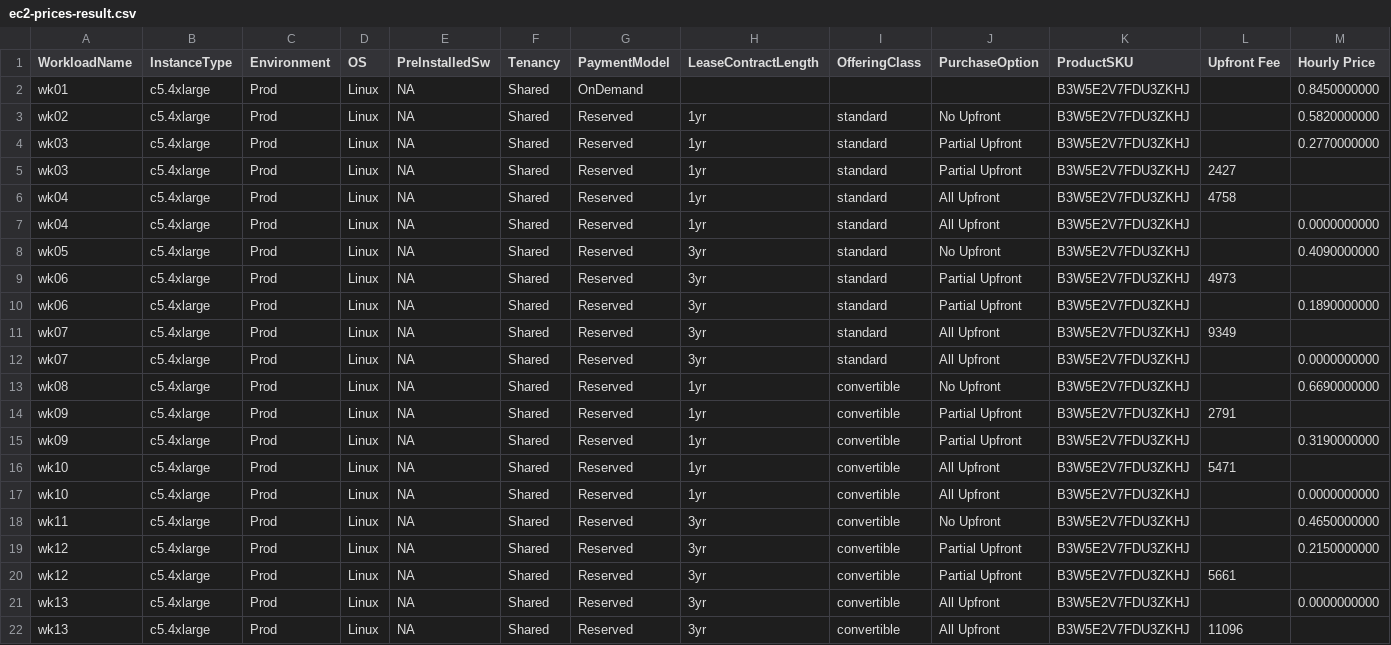
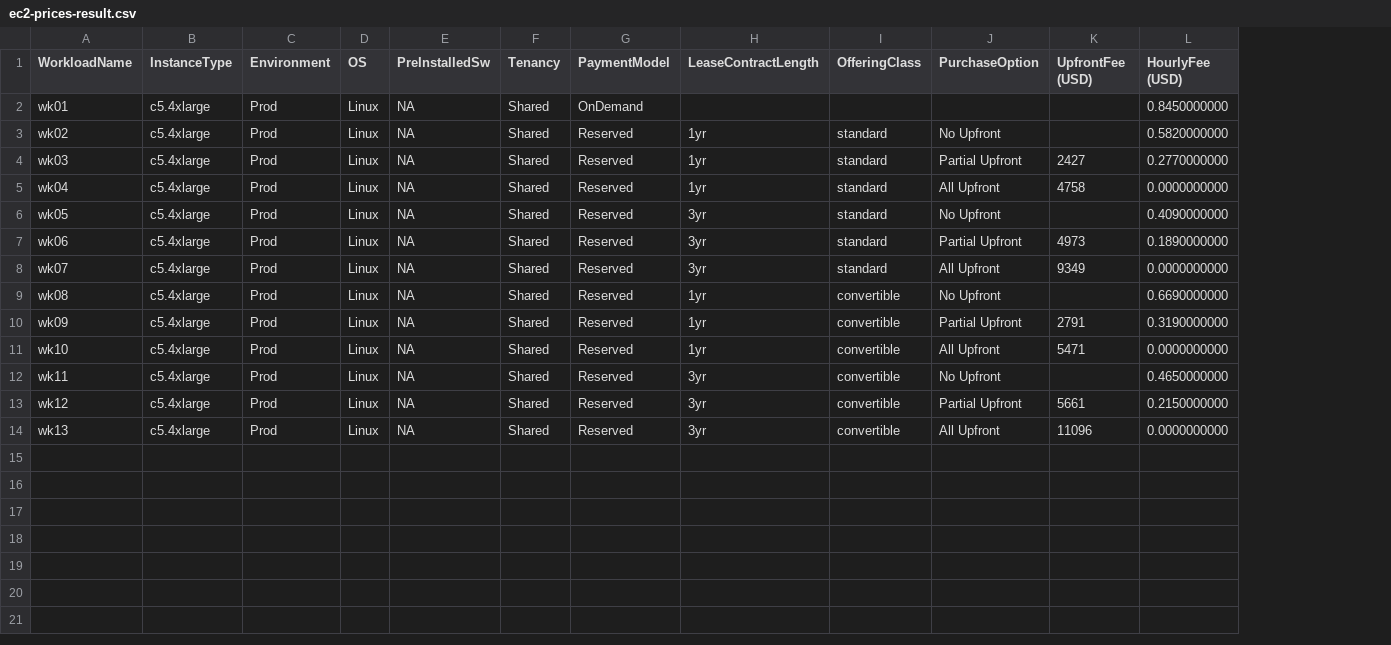
Before and after one commit to mwaqqas/go-ec2-matcher, a CSV file: sample_data/ec2-prices-result.csv, drawn as a sheet; removed rows and columns are numbered as before the commit, all else as after; the diff names each change by its address in the sheet, - before the commit and + after, or states it on an @@ line.

Commit message:
Refactored code to use a list of structs. fixed issue where workoads with more than one price dimenstion were showing up multiple times in resultant csv. refactored main method to smaller functions.

```diff
--- a/sample_data/ec2-prices-result.csv
+++ b/sample_data/ec2-prices-result.csv
-column K (ProductSKU), rows 2-4: all B3W5E2V7FDU3ZKHJ; row 6: B3W5E2V7FDU3ZKHJ; rows 8-9: B3W5E2V7FDU3ZKHJ | B3W5E2V7FDU3ZKHJ; row 11: B3W5E2V7FDU3ZKHJ; rows 13-14: B3W5E2V7FDU3ZKHJ | B3W5E2V7FDU3ZKHJ; row 16: B3W5E2V7FDU3ZKHJ; rows 18-19: B3W5E2V7FDU3ZKHJ | B3W5E2V7FDU3ZKHJ; row 21: B3W5E2V7FDU3ZKHJ
-K1: Upfront Fee
+K1: UpfrontFee (USD)
-L1: Hourly Price
+L1: HourlyFee (USD)
-K4 (UpfrontFee (USD)): (empty)
+K4 (UpfrontFee (USD)): 2427
-row 5: wk03 | c5.4xlarge | Prod | Linux | NA | Shared | Reserved | 1yr | standard | Partial Upfront | B3W5E2V7FDU3ZKHJ | 2427
-L5 (HourlyFee (USD)): (empty)
+L5 (HourlyFee (USD)): 0.0000000000
-row 7: wk04 | c5.4xlarge | Prod | Linux | NA | Shared | Reserved | 1yr | standard | All Upfront | B3W5E2V7FDU3ZKHJ |  | 0.0000000000
-L7 (HourlyFee (USD)): (empty)
+L7 (HourlyFee (USD)): 0.1890000000
-row 10: wk06 | c5.4xlarge | Prod | Linux | NA | Shared | Reserved | 3yr | standard | Partial Upfront | B3W5E2V7FDU3ZKHJ |  | 0.1890000000
-L8 (HourlyFee (USD)): (empty)
+L8 (HourlyFee (USD)): 0.0000000000
-row 12: wk07 | c5.4xlarge | Prod | Linux | NA | Shared | Reserved | 3yr | standard | All Upfront | B3W5E2V7FDU3ZKHJ |  | 0.0000000000
-L10 (HourlyFee (USD)): (empty)
+L10 (HourlyFee (USD)): 0.3190000000
-row 15: wk09 | c5.4xlarge | Prod | Linux | NA | Shared | Reserved | 1yr | convertible | Partial Upfront | B3W5E2V7FDU3ZKHJ |  | 0.3190000000
-L11 (HourlyFee (USD)): (empty)
+L11 (HourlyFee (USD)): 0.0000000000
-row 17: wk10 | c5.4xlarge | Prod | Linux | NA | Shared | Reserved | 1yr | convertible | All Upfront | B3W5E2V7FDU3ZKHJ |  | 0.0000000000
-K13 (UpfrontFee (USD)): (empty)
+K13 (UpfrontFee (USD)): 5661
-row 20: wk12 | c5.4xlarge | Prod | Linux | NA | Shared | Reserved | 3yr | convertible | Partial Upfront | B3W5E2V7FDU3ZKHJ | 5661
-K14 (UpfrontFee (USD)): (empty)
+K14 (UpfrontFee (USD)): 11096
-row 22: wk13 | c5.4xlarge | Prod | Linux | NA | Shared | Reserved | 3yr | convertible | All Upfront | B3W5E2V7FDU3ZKHJ | 11096
```
Also changed, not shown: 1 other file.
